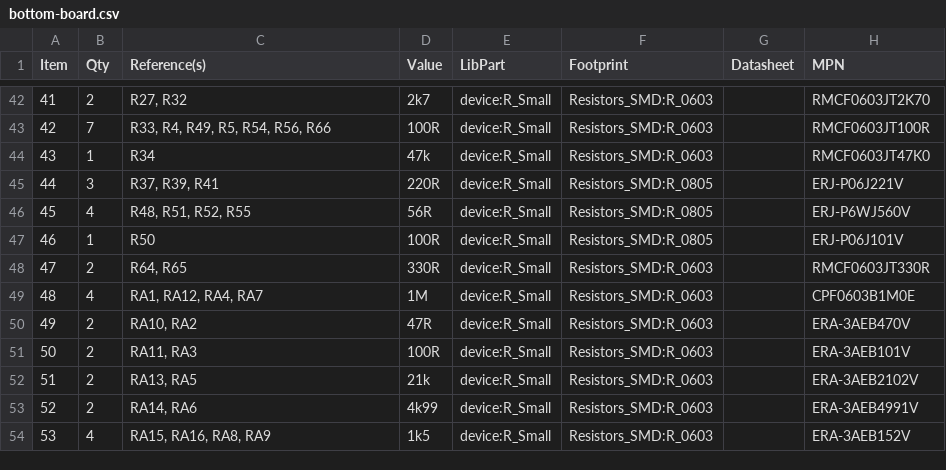
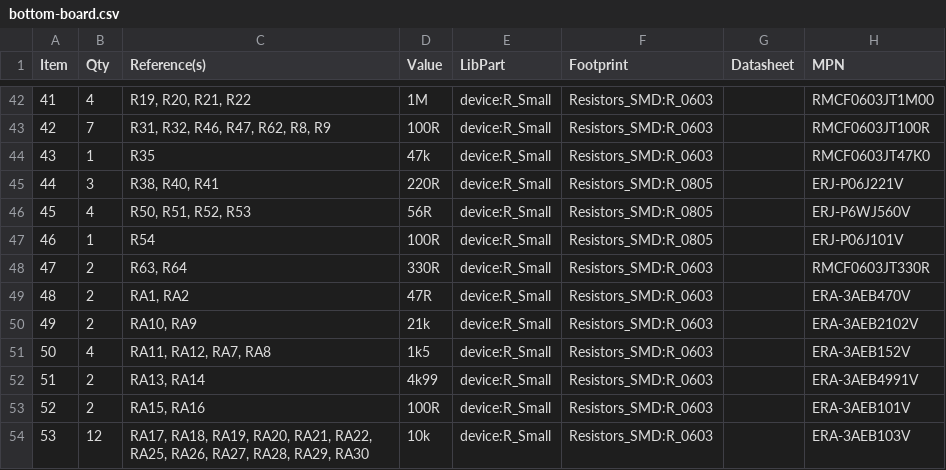
Before and after one commit to mod-audio/mod-hw-duoX, a CSV file: hw-design/bottom-board/bottom-board.csv, drawn as a sheet; only a part is shown, gaps mark what is left out; the diff covers the shown part only.

Commit message:
bottom-board BOM updated

```diff
--- a/hw-design/bottom-board/bottom-board.csv
+++ b/hw-design/bottom-board/bottom-board.csv
@@ -42,13 +42,13 @@ Item,Qty,Reference(s),Value,LibPart,Footprint,Datasheet,MPN
-41,2,"R27, R32",2k7,device:R_Small,Resistors_SMD:R_0603,,RMCF0603JT2K70
-42,7,"R33, R4, R49, R5, R54, R56, R66",100R,device:R_Small,Resistors_SMD:R_0603,,RMCF0603JT100R
-43,1,R34,47k,device:R_Small,Resistors_SMD:R_0603,,RMCF0603JT47K0
-44,3,"R37, R39, R41",220R,device:R_Small,Resistors_SMD:R_0805,,ERJ-P06J221V
-45,4,"R48, R51, R52, R55",56R,device:R_Small,Resistors_SMD:R_0805,,ERJ-P6WJ560V
-46,1,R50,100R,device:R_Small,Resistors_SMD:R_0805,,ERJ-P06J101V
-47,2,"R64, R65",330R,device:R_Small,Resistors_SMD:R_0603,,RMCF0603JT330R
-48,4,"RA1, RA12, RA4, RA7",1M,device:R_Small,Resistors_SMD:R_0603,,CPF0603B1M0E
-49,2,"RA10, RA2",47R,device:R_Small,Resistors_SMD:R_0603,,ERA-3AEB470V
-50,2,"RA11, RA3",100R,device:R_Small,Resistors_SMD:R_0603,,ERA-3AEB101V
-51,2,"RA13, RA5",21k,device:R_Small,Resistors_SMD:R_0603,,ERA-3AEB2102V
-52,2,"RA14, RA6",4k99,device:R_Small,Resistors_SMD:R_0603,,ERA-3AEB4991V
-53,4,"RA15, RA16, RA8, RA9",1k5,device:R_Small,Resistors_SMD:R_0603,,ERA-3AEB152V
+41,4,"R19, R20, R21, R22",1M,device:R_Small,Resistors_SMD:R_0603,,RMCF0603JT1M00
+42,7,"R31, R32, R46, R47, R62, R8, R9",100R,device:R_Small,Resistors_SMD:R_0603,,RMCF0603JT100R
+43,1,R35,47k,device:R_Small,Resistors_SMD:R_0603,,RMCF0603JT47K0
+44,3,"R38, R40, R41",220R,device:R_Small,Resistors_SMD:R_0805,,ERJ-P06J221V
+45,4,"R50, R51, R52, R53",56R,device:R_Small,Resistors_SMD:R_0805,,ERJ-P6WJ560V
+46,1,R54,100R,device:R_Small,Resistors_SMD:R_0805,,ERJ-P06J101V
+47,2,"R63, R64",330R,device:R_Small,Resistors_SMD:R_0603,,RMCF0603JT330R
+48,2,"RA1, RA2",47R,device:R_Small,Resistors_SMD:R_0603,,ERA-3AEB470V
+49,2,"RA10, RA9",21k,device:R_Small,Resistors_SMD:R_0603,,ERA-3AEB2102V
+50,4,"RA11, RA12, RA7, RA8",1k5,device:R_Small,Resistors_SMD:R_0603,,ERA-3AEB152V
+51,2,"RA13, RA14",4k99,device:R_Small,Resistors_SMD:R_0603,,ERA-3AEB4991V
+52,2,"RA15, RA16",100R,device:R_Small,Resistors_SMD:R_0603,,ERA-3AEB101V
+53,12,"RA17, RA18, RA19, RA20, RA21, RA22, RA25, RA26, RA27, RA28, RA29, RA30",10k,device:R_Small,Resistors_SMD:R_0603,,ERA-3AEB103V
```
Also changed, not shown: 128 edited cells elsewhere in this file, 1 other file.
